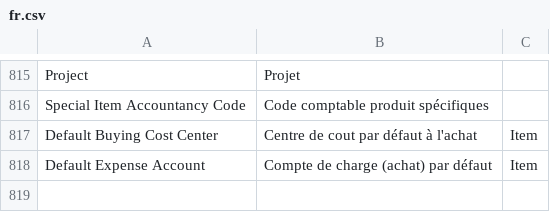
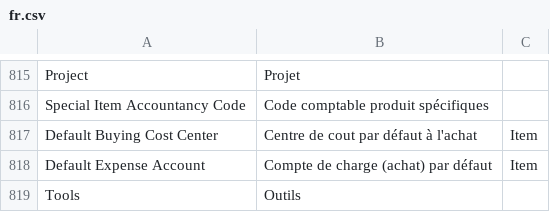
Before and after one commit to scopen-coop/erpnext_france, a CSV file: erpnext_france/translations/fr.csv, drawn as a sheet; only a part is shown, gaps mark what is left out.

Commit message:
chors: translation

```diff
--- a/erpnext_france/translations/fr.csv
+++ b/erpnext_france/translations/fr.csv
@@ -818 +818,2 @@ Default Buying Cost Center,Centre de cout par défaut à l'achat,Item
 Default Expense Account,Compte de charge (achat) par défaut,Item
+Tools,Outils
```
